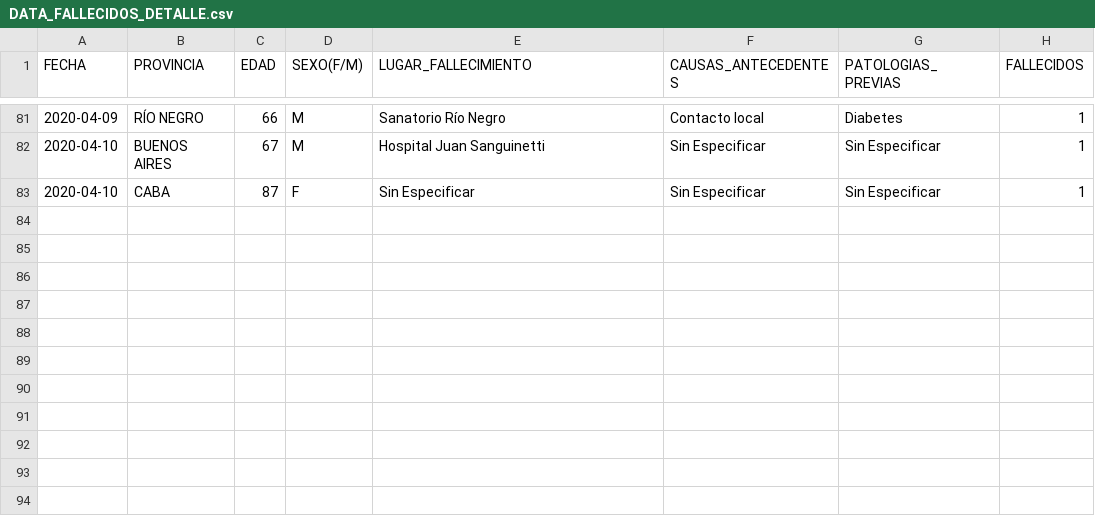
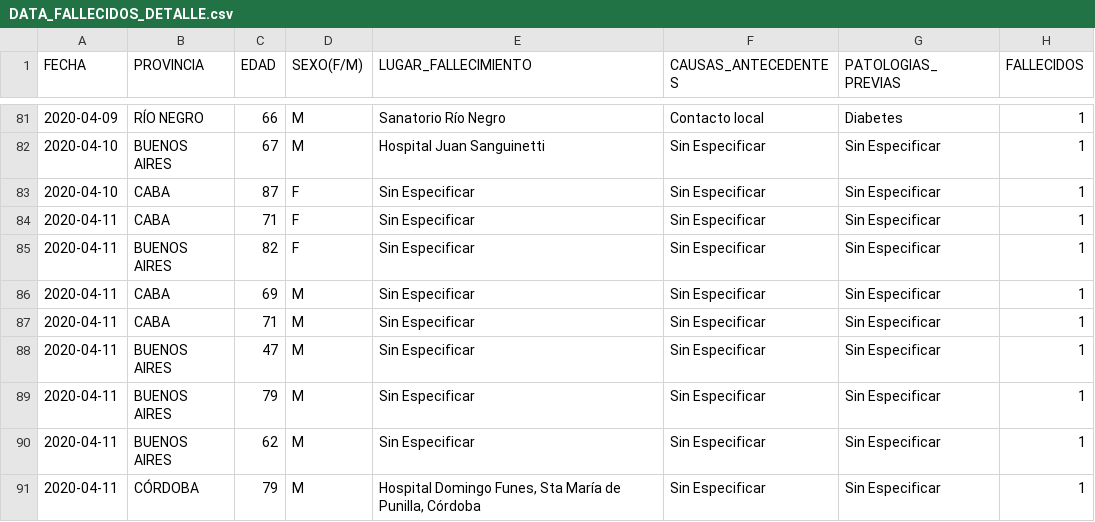
Before and after one commit to JIBarrionuevoGaltier/COVID-19-ARG, a CSV file: DATA_FALLECIDOS_DETALLE.csv, drawn as a sheet; only a part is shown, gaps mark what is left out.

```diff
--- a/DATA_FALLECIDOS_DETALLE.csv
+++ b/DATA_FALLECIDOS_DETALLE.csv
@@ -83 +83,9 @@
 2020-04-10;CABA;87;F;Sin Especificar;Sin Especificar;Sin Especificar;1
+2020-04-11;CABA;71;F;Sin Especificar;Sin Especificar;Sin Especificar;1
+2020-04-11;BUENOS AIRES;82;F;Sin Especificar;Sin Especificar;Sin Especificar;1
+2020-04-11;CABA;69;M;Sin Especificar;Sin Especificar;Sin Especificar;1
+2020-04-11;CABA;71;M;Sin Especificar;Sin Especificar;Sin Especificar;1
+2020-04-11;BUENOS AIRES;47;M;Sin Especificar;Sin Especificar;Sin Especificar;1
+2020-04-11;BUENOS AIRES;79;M;Sin Especificar;Sin Especificar;Sin Especificar;1
+2020-04-11;BUENOS AIRES;62;M;Sin Especificar;Sin Especificar;Sin Especificar;1
+2020-04-11;CÓRDOBA;79;M;Hospital Domingo Funes, Sta María de Punilla, Córdoba;Sin Especificar;Sin Especificar;1
```
Also changed, not shown: DATA_ARGENTINA.csv, DATA_PAISXPROVINCIAS_CONFIMADOS_FALLECIDOS.csv, 3 other files.
